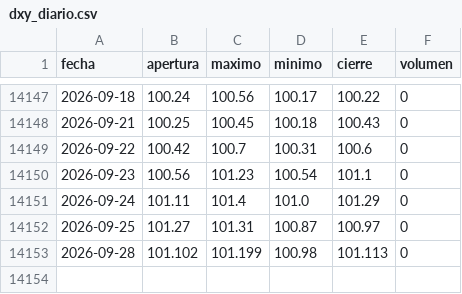
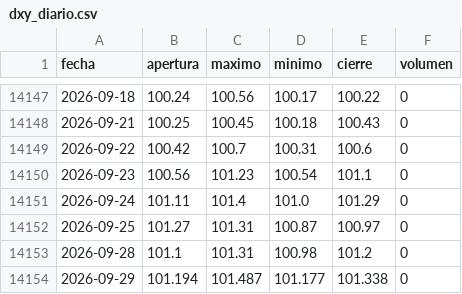
Before and after one commit to joaquimaro/analisis-fundamental-oro, a CSV file: dxy_diario.csv, drawn as a sheet; only a part is shown, gaps mark what is left out.

```diff
--- a/dxy_diario.csv
+++ b/dxy_diario.csv
@@ -14152,2 +14152,3 @@ fecha,apertura,maximo,minimo,cierre,volumen
 2026-09-25,101.27,101.31,100.87,100.97,0
-2026-09-28,101.102,101.199,100.98,101.113,0
+2026-09-28,101.1,101.31,100.98,101.2,0
+2026-09-29,101.194,101.487,101.177,101.338,0
```
Also changed, not shown: dxy_1h.csv, oro_1h.csv, 2 other files.
